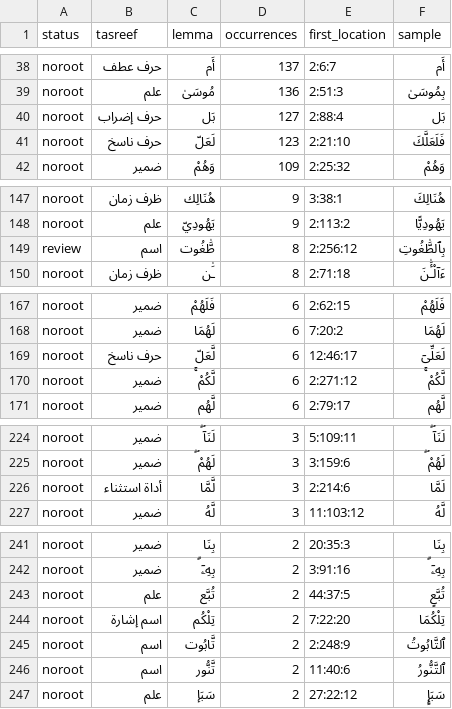
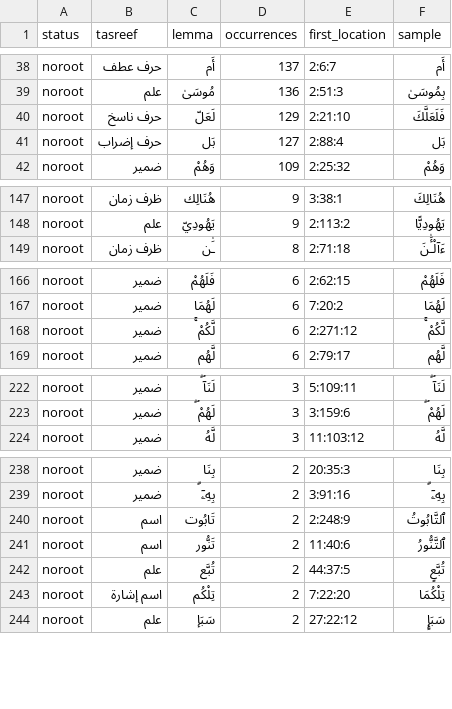
Before and after one commit to rahmansayed81-prog/QuranRoots, a TSV file: data-prep/review/wazn_review_v1.tsv, drawn as a sheet; only a part is shown, gaps mark what is left out; the diff covers the shown part only.

```diff
--- a/data-prep/review/wazn_review_v1.tsv
+++ b/data-prep/review/wazn_review_v1.tsv
@@ -39,4 +39,4 @@ noroot	حرف عطف	أَم	137	2:6:7	أَم
 noroot	علم	مُوسَىٰ	136	2:51:3	بِمُوسَىٰ
+noroot	حرف ناسخ	لَعَلّ	129	2:21:10	فَلَعَلَّكَ
 noroot	حرف إضراب	بَل	127	2:88:4	بَل
-noroot	حرف ناسخ	لَعَلّ	123	2:21:10	فَلَعَلَّكَ
 noroot	ضمير	وَهُمْ	109	2:25:32	وَهُمْ
@@ -148,3 +148,2 @@ noroot	ظرف زمان	هُنَالِك	9	3:38:1	هُنَالِكَ
 noroot	علم	يَهُودِيّ	9	2:113:2	يَهُودِيًّا
-review	اسم	طَّٰغُوت	8	2:256:12	بِٱلطَّٰغُوتِ
 noroot	ظرف زمان	ـَٰن	8	2:71:18	ءَآلْـَٰٔنَ
@@ -168,3 +167,2 @@ noroot	ضمير	فَلَهُمْ	6	2:62:15	فَلَهُمْ
 noroot	ضمير	لَهُمَا	6	7:20:2	لَهُمَا
-noroot	حرف ناسخ	لَّعَلّ	6	12:46:17	لَعَلِّىٓ
 noroot	ضمير	لَّكُمْ ۚ	6	2:271:12	لَّكُمْ ۚ
@@ -225,3 +223,2 @@ noroot	ضمير	لَنَآ ۖ	3	5:109:11	لَنَآ ۖ
 noroot	ضمير	لَهُمْ ۖ	3	3:159:6	لَهُمْ ۖ
-noroot	أداة استثناء	لَّمَّا	3	2:214:6	لَمَّا
 noroot	ضمير	لَّهُ	3	11:103:12	لَّهُ
@@ -242,6 +239,6 @@ noroot	ضمير	بِنَا	2	20:35:3	بِنَا
 noroot	ضمير	بِهِۦٓ ۗ	2	3:91:16	بِهِۦٓ ۗ
+noroot	اسم	تَابُوت	2	2:248:9	ٱلتَّابُوتُ
+noroot	اسم	تَنُّور	2	11:40:6	ٱلتَّنُّورُ
 noroot	علم	تُبَّع	2	44:37:5	تُبَّعٍ
 noroot	اسم إشارة	تِلْكُم	2	7:22:20	تِلْكُمَا
-noroot	اسم	تَّابُوت	2	2:248:9	ٱلتَّابُوتُ
-noroot	اسم	تَّنُّور	2	11:40:6	ٱلتَّنُّورُ
 noroot	علم	سَبَإ	2	27:22:12	سَبَإٍۭ
```
Also changed, not shown: 8 edited cells elsewhere in this file, 5 other files.
